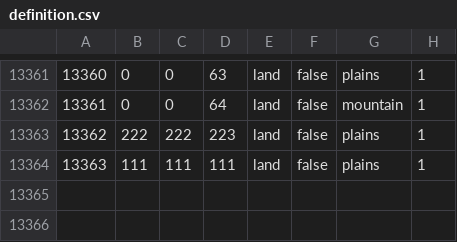
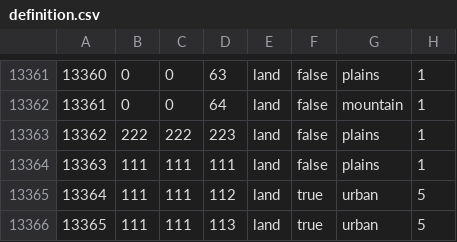
Before and after one commit to QAQWQAQWQ/DR, a CSV file: map/definition.csv, drawn as a sheet; only a part is shown, gaps mark what is left out; the diff names each change by its address in the sheet, - before the commit and + after, or states it on an @@ line.

```diff
--- a/map/definition.csv
+++ b/map/definition.csv
+row 13365: 13364 | 111 | 111 | 112 | land | true | urban | 5
+row 13366: 13365 | 111 | 111 | 113 | land | true | urban | 5
```
Also changed, not shown: 37 other files.
